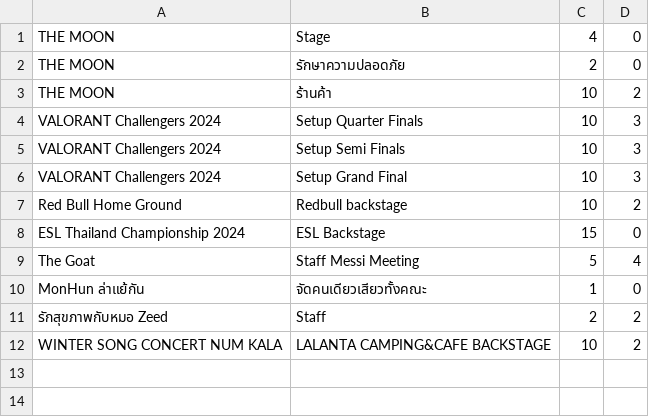
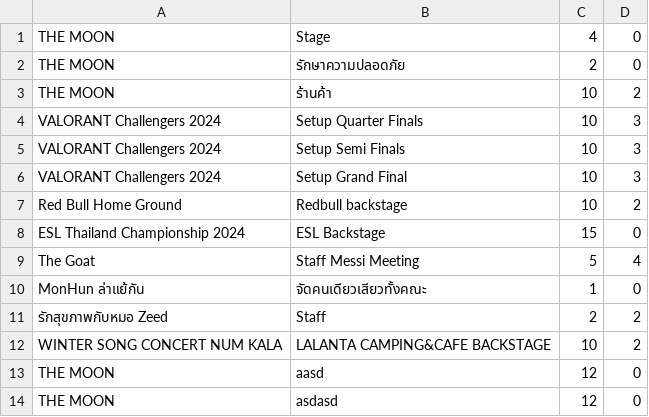
Before and after one commit to GustPK/TofuEvent, a CSV file: data/TeamList.csv, drawn as a sheet; the diff names each change by its address in the sheet, - before the commit and + after, or states it on an @@ line.

```diff
--- a/data/TeamList.csv
+++ b/data/TeamList.csv
+row 13: THE MOON | aasd | 12 | 0
+row 14: THE MOON | asdasd | 12 | 0
```
Also changed, not shown: data/Account.csv, data/EventList.csv, 44 other files.
